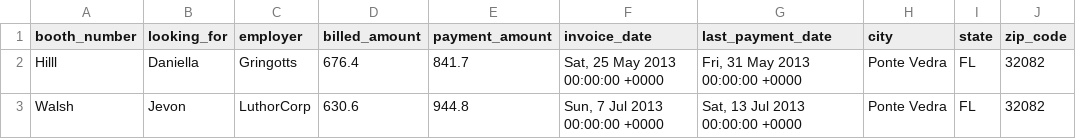
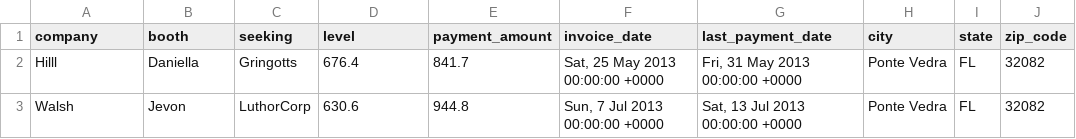
Before and after one commit to lizzb/nu-swe-iday13, a CSV file: lib/csv/demo.csv, drawn as a sheet; only a part is shown.

```diff
--- a/lib/csv/demo.csv
+++ b/lib/csv/demo.csv
@@ -1,2 +1,2 @@
-booth_number,looking_for,employer,billed_amount,payment_amount,invoice_date,last_payment_date,city,state,zip_code
+company,booth,seeking,level,payment_amount,invoice_date,last_payment_date,city,state,zip_code
 Hilll,Daniella,Gringotts,676.4,841.7,"Sat, 25 May 2013 00:00:00 +0000","Fri, 31 May 2013 00:00:00 +0000",Ponte Vedra,FL,32082
```
Also changed, not shown: 1 other file.
